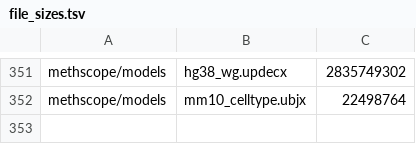
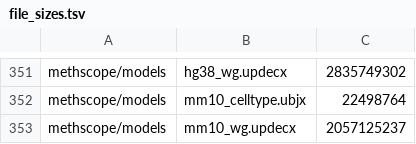
Before and after one commit to zhou-lab/YAME, a TSV file: tools/registry/catalog/file_sizes.tsv, drawn as a sheet; only a part is shown, gaps mark what is left out; the diff names each change by its address in the sheet, - before the commit and + after, or states it on an @@ line.

```diff
--- a/tools/registry/catalog/file_sizes.tsv
+++ b/tools/registry/catalog/file_sizes.tsv
+row 353: methscope/models | mm10_wg.updecx | 2057125237
```
Also changed, not shown: data/assets.tsv, 4 other files.
